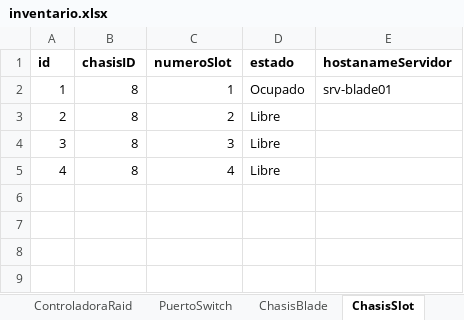
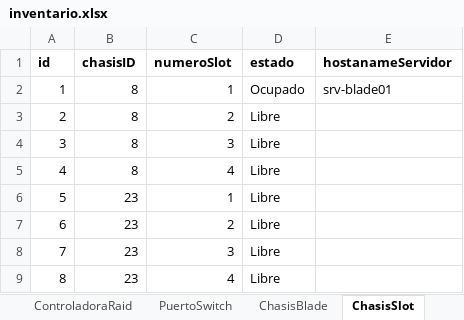
Before and after one commit to Alfredo123255/Backend-SI-INFRA-TI, an Excel workbook: backend-infra-ti/src/main/resources/data/inventario.xlsx, sheet ChasisSlot, drawn as a sheet; values as stored, in another font and other column widths than the file's, no borders; the diff names each change by its address in the sheet, - before the commit and + after, or states it on an @@ line.

```diff
--- a/backend-infra-ti/src/main/resources/data/inventario.xlsx (sheet ChasisSlot)
+++ b/backend-infra-ti/src/main/resources/data/inventario.xlsx (sheet ChasisSlot)
+row 6: 5 | 23 | 1 | Libre
+row 7: 6 | 23 | 2 | Libre
+row 8: 7 | 23 | 3 | Libre
+row 9: 8 | 23 | 4 | Libre
```
Also changed, not shown: sheet ActivosTI, sheet PuertoSwitch, sheet Storage, sheet Switches, sheet ChasisBlade, sheet Servidores, 2 other files.
